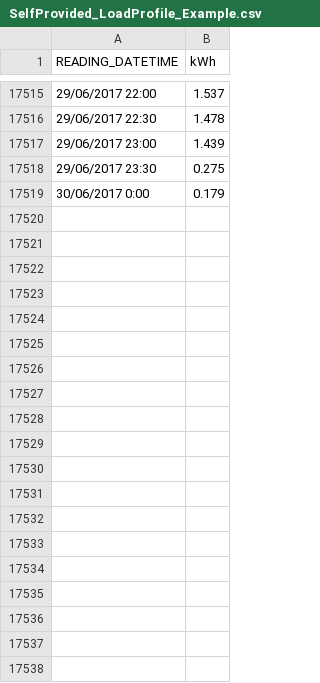
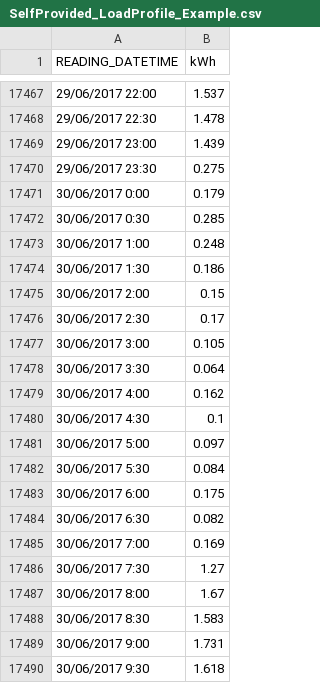
Before and after one commit to NavidHaghdadi/APVI_SunSPoT, a CSV file: SelfProvided_LoadProfile_Example.csv, drawn as a sheet; only a part is shown, gaps mark what is left out; the diff covers the shown part only.

```diff
--- a/SelfProvided_LoadProfile_Example.csv
+++ b/SelfProvided_LoadProfile_Example.csv
@@ -17519 +17471,20 @@ READING_DATETIME,kWh
 30/06/2017 0:00,0.179
+30/06/2017 0:30,0.285
+30/06/2017 1:00,0.248
+30/06/2017 1:30,0.186
+30/06/2017 2:00,0.15
+30/06/2017 2:30,0.17
+30/06/2017 3:00,0.105
+30/06/2017 3:30,0.064
+30/06/2017 4:00,0.162
+30/06/2017 4:30,0.1
+30/06/2017 5:00,0.097
+30/06/2017 5:30,0.084
+30/06/2017 6:00,0.175
+30/06/2017 6:30,0.082
+30/06/2017 7:00,0.169
+30/06/2017 7:30,1.27
+30/06/2017 8:00,1.67
+30/06/2017 8:30,1.583
+30/06/2017 9:00,1.731
+30/06/2017 9:30,1.618
```
Also changed, not shown: 29 added rows and 48 removed rows elsewhere in this file, SelfProvided_LoadProfile_Example_hourly.csv, 6 other files.
